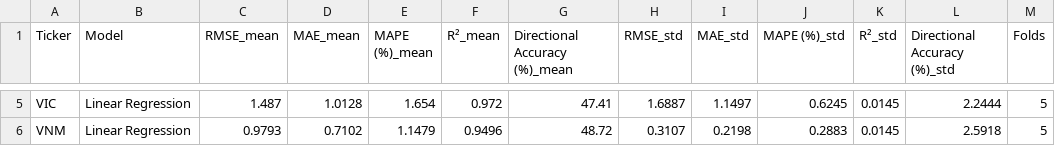
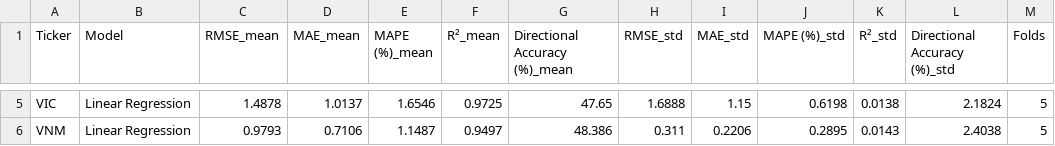
Before and after one commit to PhongNguyenTrung/stock-time-series, a CSV file: results/comparison/chapter5_walkforward_summary.csv, drawn as a sheet; only a part is shown, gaps mark what is left out; the diff covers the shown part only; the diff names each change by its address in the sheet, - before the commit and + after, or states it on an @@ line.

```diff
--- a/results/comparison/chapter5_walkforward_summary.csv
+++ b/results/comparison/chapter5_walkforward_summary.csv
-C5 (RMSE_mean): 1.487
+C5 (RMSE_mean): 1.4878
-D5 (MAE_mean): 1.0128
+D5 (MAE_mean): 1.0137
-E5 (MAPE (%)_mean): 1.654
+E5 (MAPE (%)_mean): 1.6546
-F5 (R²_mean): 0.972
+F5 (R²_mean): 0.9725
-G5 (Directional Accuracy (%)_mean): 47.41
+G5 (Directional Accuracy (%)_mean): 47.65
-H5 (RMSE_std): 1.6887
+H5 (RMSE_std): 1.6888
-I5 (MAE_std): 1.1497
+I5 (MAE_std): 1.15
-J5 (MAPE (%)_std): 0.6245
+J5 (MAPE (%)_std): 0.6198
-K5 (R²_std): 0.0145
+K5 (R²_std): 0.0138
-L5 (Directional Accuracy (%)_std): 2.2444
+L5 (Directional Accuracy (%)_std): 2.1824
-D6 (MAE_mean): 0.7102
+D6 (MAE_mean): 0.7106
-E6 (MAPE (%)_mean): 1.1479
+E6 (MAPE (%)_mean): 1.1487
-F6 (R²_mean): 0.9496
+F6 (R²_mean): 0.9497
-G6 (Directional Accuracy (%)_mean): 48.72
+G6 (Directional Accuracy (%)_mean): 48.386
-H6 (RMSE_std): 0.3107
+H6 (RMSE_std): 0.311
-I6 (MAE_std): 0.2198
+I6 (MAE_std): 0.2206
-J6 (MAPE (%)_std): 0.2883
+J6 (MAPE (%)_std): 0.2895
-K6 (R²_std): 0.0145
+K6 (R²_std): 0.0143
-L6 (Directional Accuracy (%)_std): 2.5918
+L6 (Directional Accuracy (%)_std): 2.4038
```
Also changed, not shown: 30 edited cells elsewhere in this file, docs/data/linear_regression_predictions.csv, docs/data/svr_predictions.csv, 44 other files.
